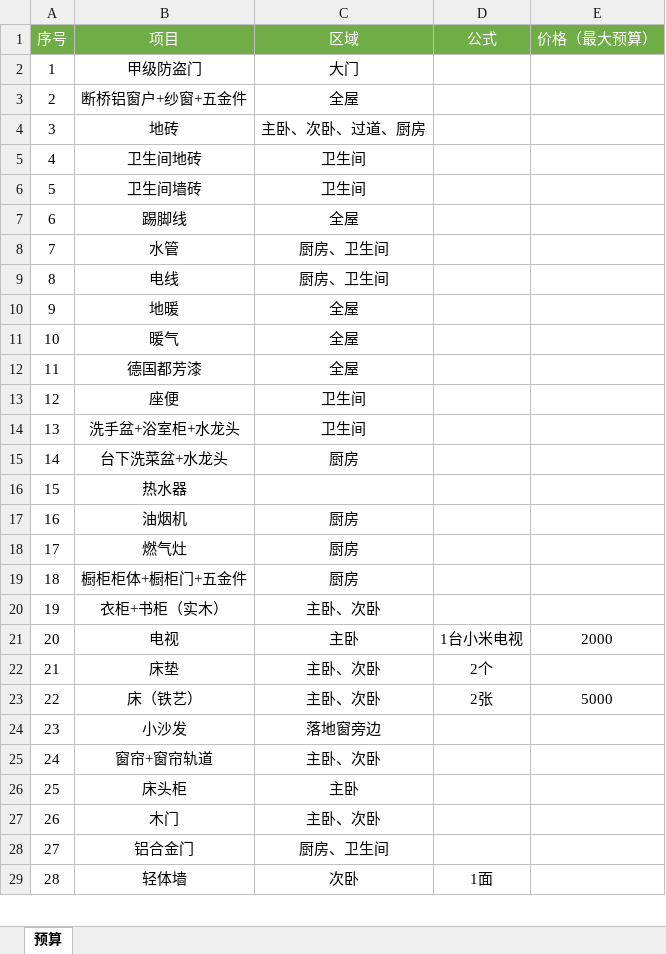
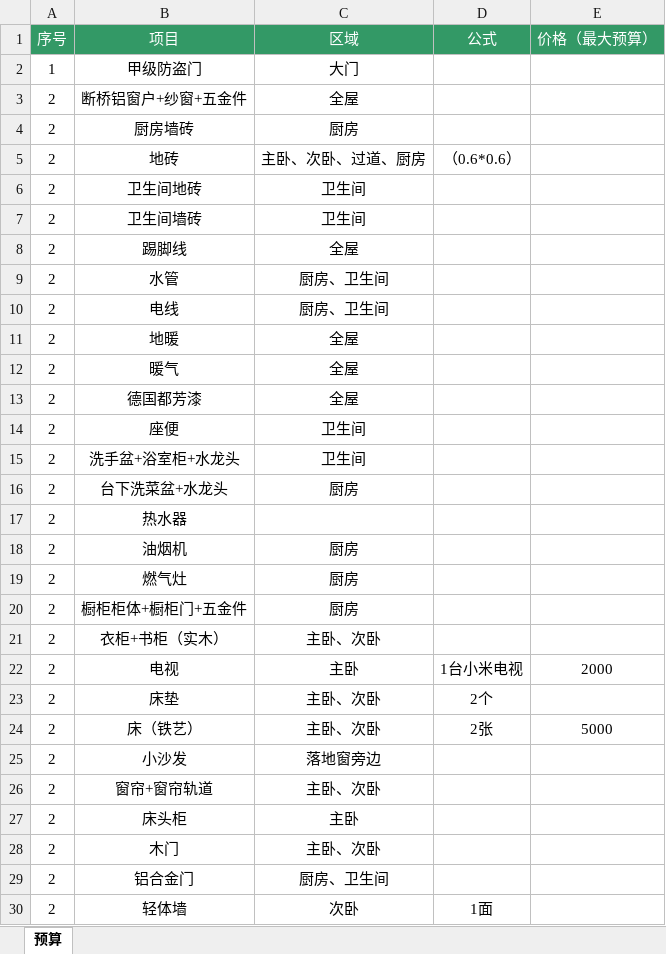
Before and after one commit to opacitySun/my_renovation, an Excel workbook: 远洋装修预算方案.xlsx, sheet 预算, drawn as a sheet; only a part is shown; values as stored, in another font and other column widths than the file's, no borders; addresses are those after the commit; the diff covers the shown part only; the diff names each change by its address in the sheet, - before the commit and + after, or states it on an @@ line.

```diff
--- a/远洋装修预算方案.xlsx (sheet 预算)
+++ b/远洋装修预算方案.xlsx (sheet 预算)
-A1:E1 fill: #70AD47
+A1:E1 fill: #339966
+row 4: 2 | 厨房墙砖 | 厨房
-A5 (序号): 3
+A5 (序号): 2
-D5 (公式): (empty)
+D5 (公式): （0.6*0.6）
-A6 (序号): 4
+A6 (序号): 2
-A7 (序号): 5
+A7 (序号): 2
-A8 (序号): 6
+A8 (序号): 2
-A9 (序号): 7
+A9 (序号): 2
-A10 (序号): 8
+A10 (序号): 2
-A11 (序号): 9
+A11 (序号): 2
-A12 (序号): 10
+A12 (序号): 2
-A13 (序号): 11
+A13 (序号): 2
-A14 (序号): 12
+A14 (序号): 2
-A15 (序号): 13
+A15 (序号): 2
-A16 (序号): 14
+A16 (序号): 2
-A17 (序号): 15
+A17 (序号): 2
-A18 (序号): 16
+A18 (序号): 2
-A19 (序号): 17
+A19 (序号): 2
-A20 (序号): 18
+A20 (序号): 2
-A21 (序号): 19
+A21 (序号): 2
-A22 (序号): 20
+A22 (序号): 2
-A23 (序号): 21
+A23 (序号): 2
-A24 (序号): 22
+A24 (序号): 2
-A25 (序号): 23
+A25 (序号): 2
-A26 (序号): 24
+A26 (序号): 2
-A27 (序号): 25
+A27 (序号): 2
-A28 (序号): 26
+A28 (序号): 2
-A29 (序号): 27
+A29 (序号): 2
-A30 (序号): 28
+A30 (序号): 2
```
Also changed, not shown: 15 edited cells elsewhere in this sheet, 2 other files.
